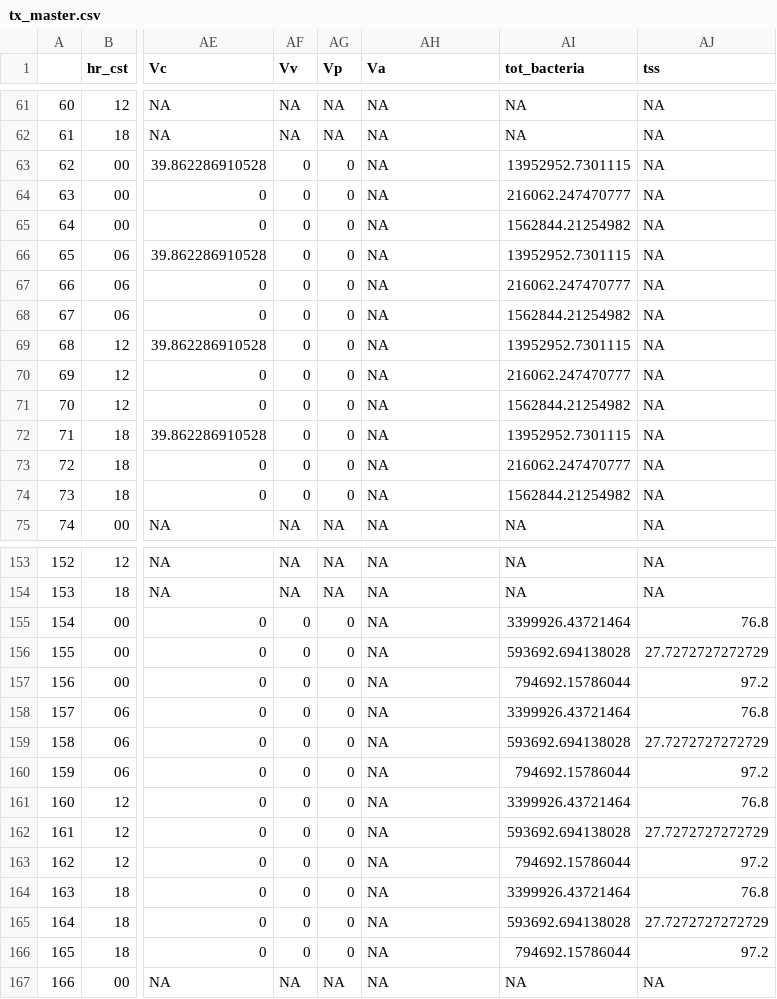
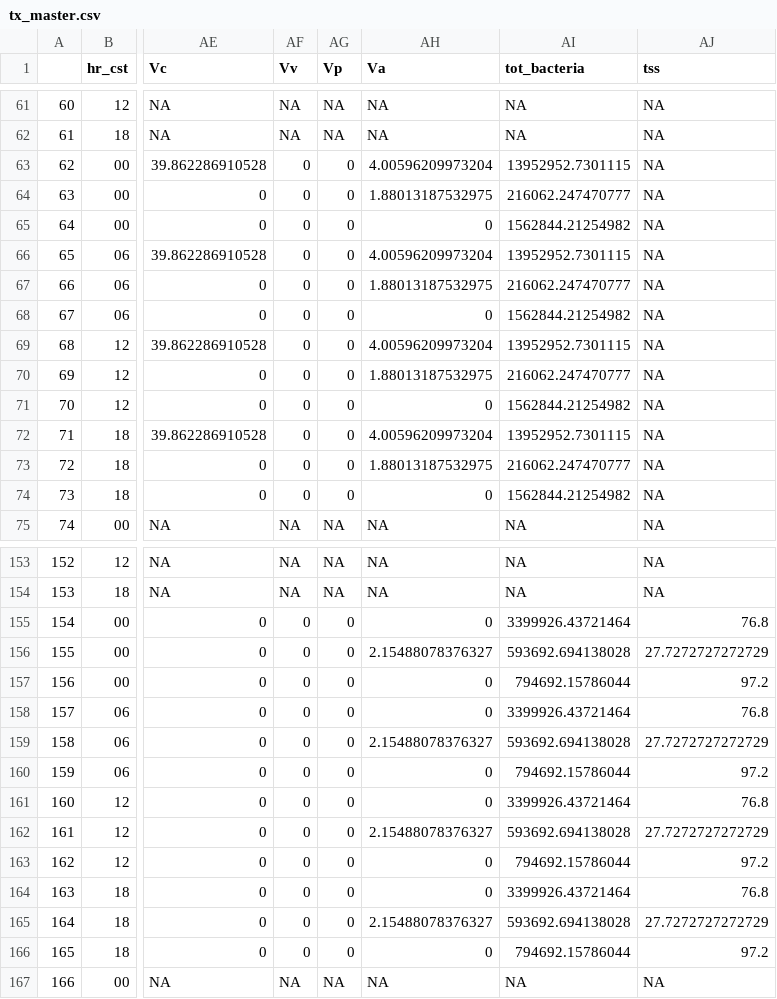
Before and after one commit to Nwgreen6283/_TX_DUST_, a CSV file: data/processed_data/tx_master.csv, drawn as a sheet; only a part is shown, gaps mark what is left out; the diff covers the shown part only; the diff names each change by its address in the sheet, - before the commit and + after, or states it on an @@ line.

Commit message:
added va_mon to master

```diff
--- a/data/processed_data/tx_master.csv
+++ b/data/processed_data/tx_master.csv
-AH63 (Va): NA
+AH63 (Va): 4.00596209973204
-AH64 (Va): NA
+AH64 (Va): 1.88013187532975
-AH65 (Va): NA
+AH65 (Va): 0
-AH66 (Va): NA
+AH66 (Va): 4.00596209973204
-AH67 (Va): NA
+AH67 (Va): 1.88013187532975
-AH68 (Va): NA
+AH68 (Va): 0
-AH69 (Va): NA
+AH69 (Va): 4.00596209973204
-AH70 (Va): NA
+AH70 (Va): 1.88013187532975
-AH71 (Va): NA
+AH71 (Va): 0
-AH72 (Va): NA
+AH72 (Va): 4.00596209973204
-AH73 (Va): NA
+AH73 (Va): 1.88013187532975
-AH74 (Va): NA
+AH74 (Va): 0
-AH155 (Va): NA
+AH155 (Va): 0
-AH156 (Va): NA
+AH156 (Va): 2.15488078376327
-AH157:AH158 (Va): NA
+AH157:AH158 (Va): 0
-AH159 (Va): NA
+AH159 (Va): 2.15488078376327
-AH160:AH161 (Va): NA
+AH160:AH161 (Va): 0
-AH162 (Va): NA
+AH162 (Va): 2.15488078376327
-AH163:AH164 (Va): NA
+AH163:AH164 (Va): 0
-AH165 (Va): NA
+AH165 (Va): 2.15488078376327
-AH166 (Va): NA
+AH166 (Va): 0
```
Also changed, not shown: 120 edited cells elsewhere in this file, data/processed_data/bo_master_monthly.csv, data/processed_data/c2_master_monthly.csv, 13 other files.
